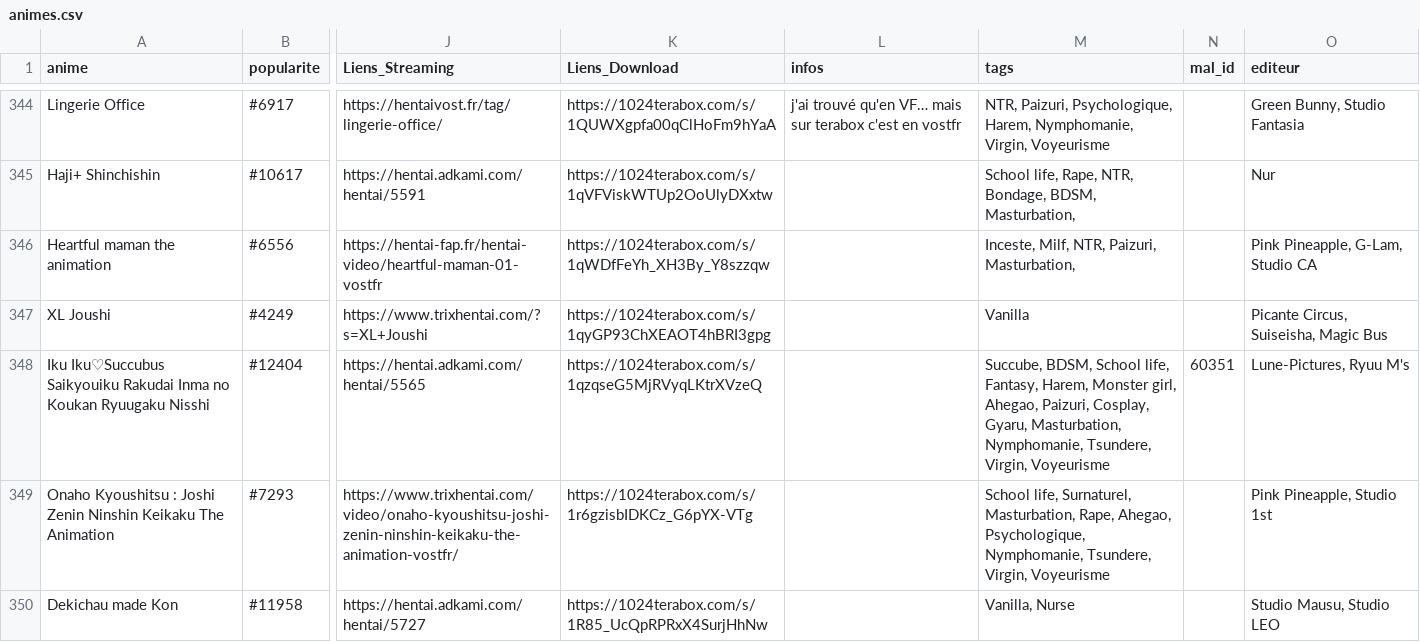
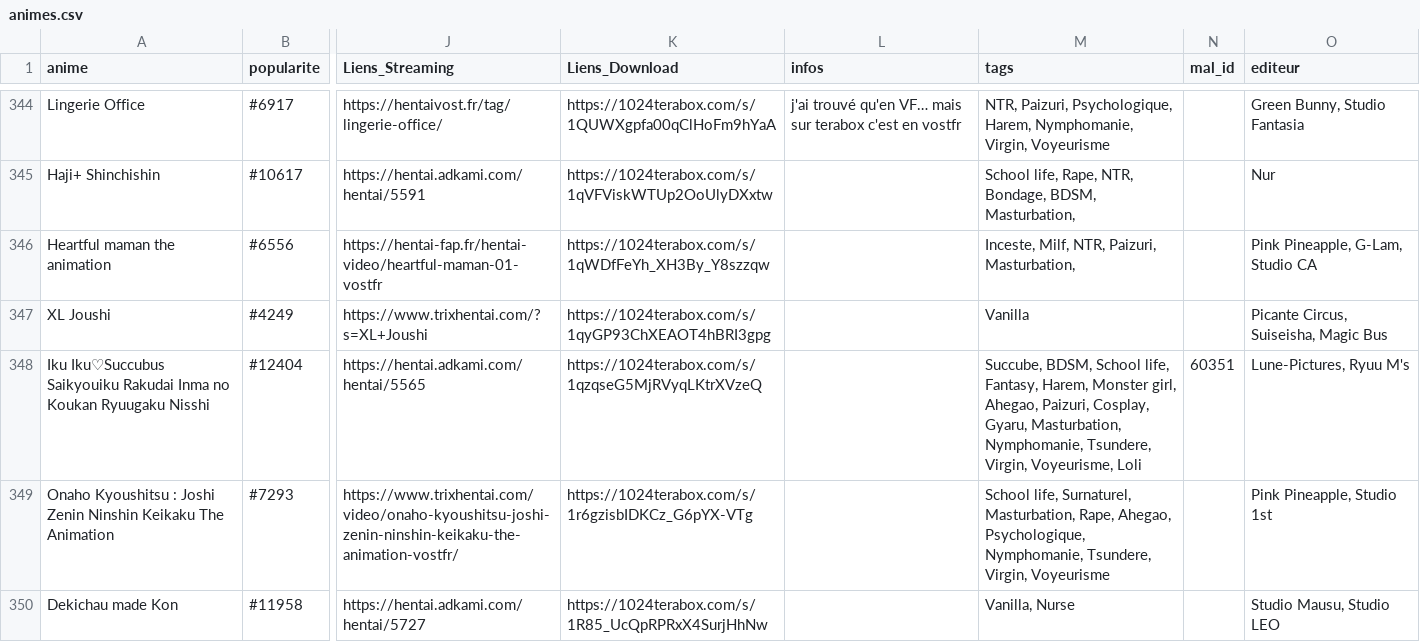
Before and after one commit to le-malicieux/le-malicieux.github.io, a CSV file: animes.csv, drawn as a sheet; only a part is shown, gaps mark what is left out; the diff covers the shown part only; the diff names each change by its address in the sheet, - before the commit and + after, or states it on an @@ line.

Commit message:
Add files via upload

```diff
--- a/animes.csv
+++ b/animes.csv
-M348 (tags): …Tsundere, Virgin, Voyeurisme
+M348 (tags): …Tsundere, Virgin, Voyeurisme, Loli
```
Also changed, not shown: 5 edited cells elsewhere in this file.
